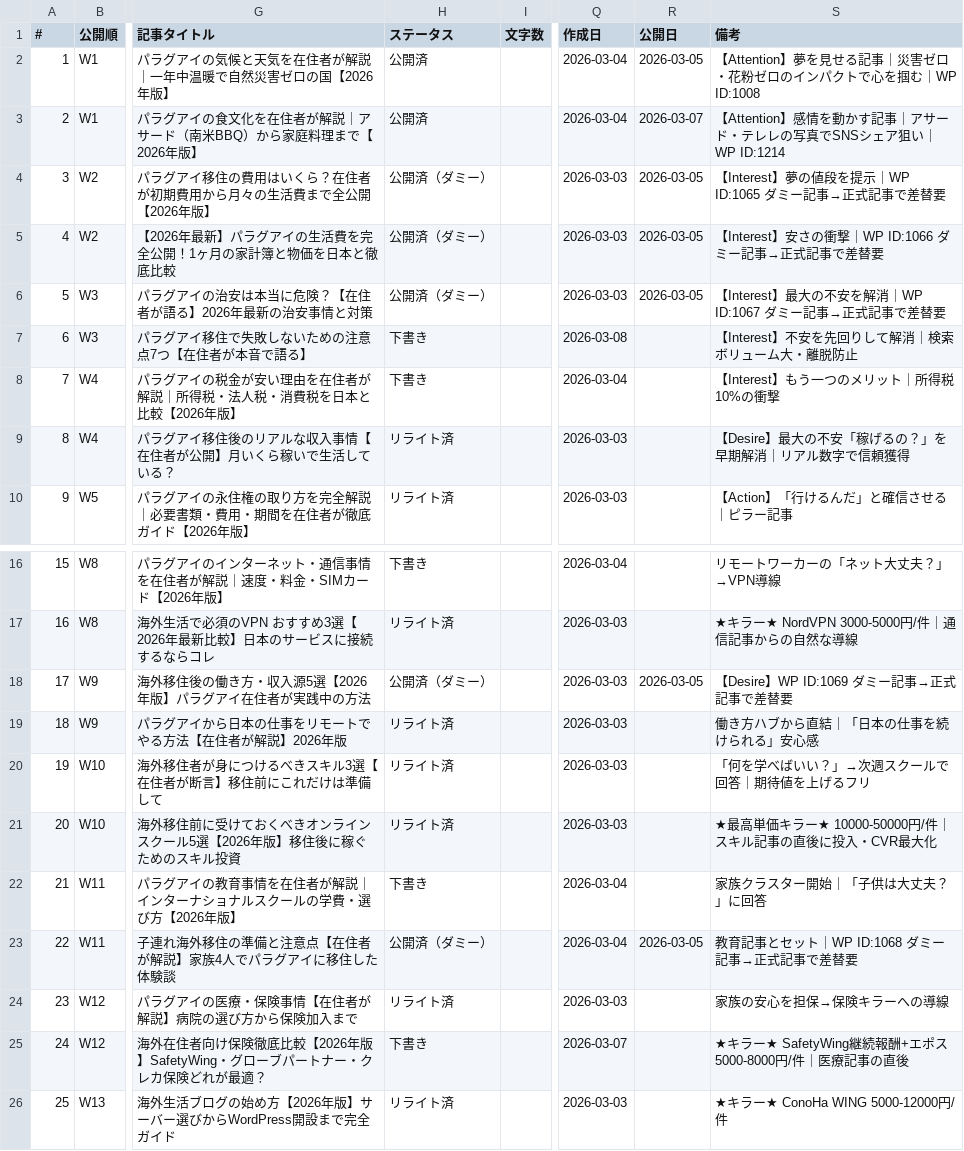
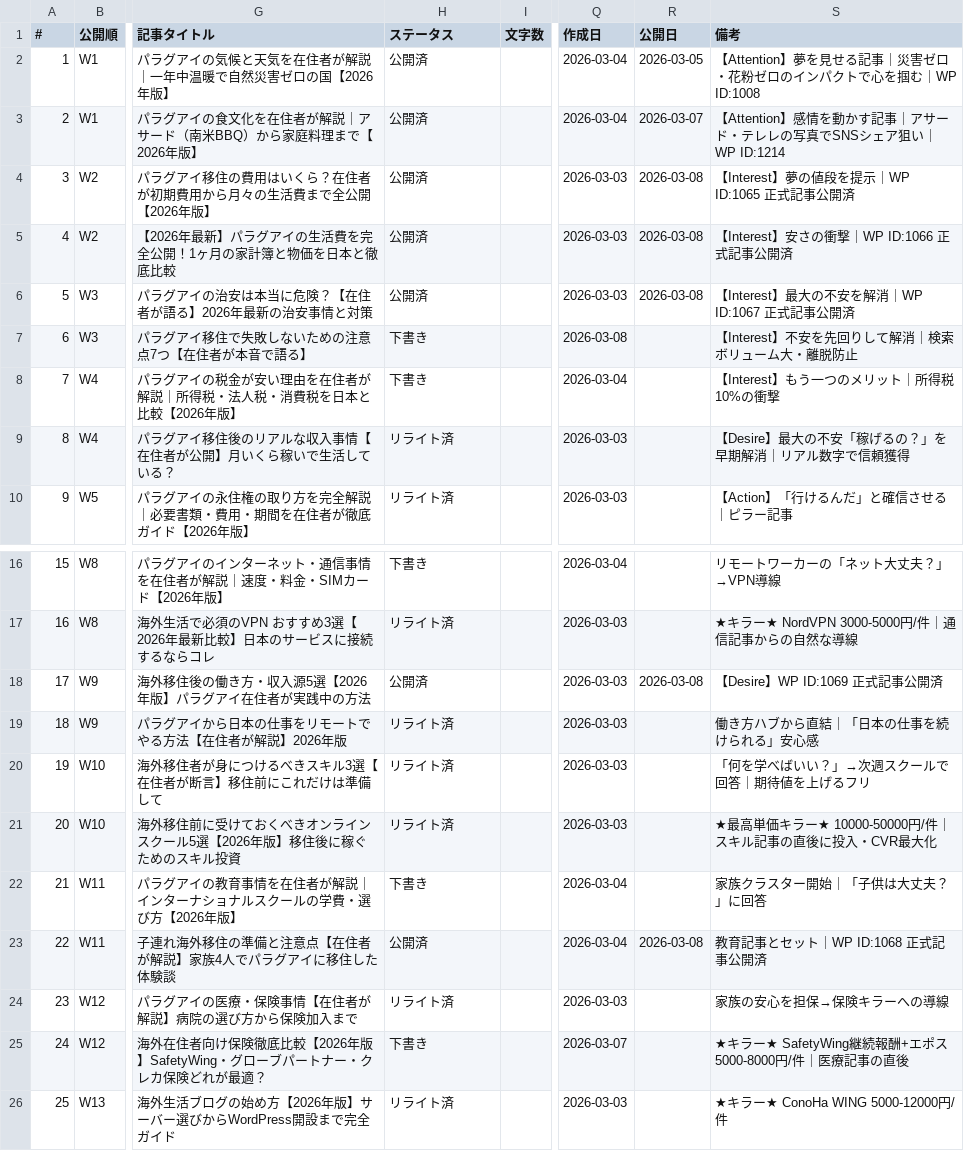
Before and after one commit to tmizuno27/claude-code, a CSV file: blog/outputs/article-management.csv, drawn as a sheet; only a part is shown, gaps mark what is left out; the diff names each change by its address in the sheet, - before the commit and + after, or states it on an @@ line.

```diff
--- a/blog/outputs/article-management.csv
+++ b/blog/outputs/article-management.csv
-H4:H6 (ステータス): 公開済（ダミー）
+H4:H6 (ステータス): 公開済
-R4:R6 (公開日): 2026-03-05
+R4:R6 (公開日): 2026-03-08
-S4 (備考): 【Interest】夢の値段を提示｜WP ID:1065 ダミー記事→正式記事で差替要
+S4 (備考): 【Interest】夢の値段を提示｜WP ID:1065 正式記事公開済
-S5 (備考): 【Interest】安さの衝撃｜WP ID:1066 ダミー記事→正式記事で差替要
+S5 (備考): 【Interest】安さの衝撃｜WP ID:1066 正式記事公開済
-S6 (備考): 【Interest】最大の不安を解消｜WP ID:1067 ダミー記事→正式記事で差替要
+S6 (備考): 【Interest】最大の不安を解消｜WP ID:1067 正式記事公開済
-H18 (ステータス): 公開済（ダミー）
+H18 (ステータス): 公開済
-R18 (公開日): 2026-03-05
+R18 (公開日): 2026-03-08
-S18 (備考): 【Desire】WP ID:1069 ダミー記事→正式記事で差替要
+S18 (備考): 【Desire】WP ID:1069 正式記事公開済
-H23 (ステータス): 公開済（ダミー）
+H23 (ステータス): 公開済
-R23 (公開日): 2026-03-05
+R23 (公開日): 2026-03-08
-S23 (備考): 教育記事とセット｜WP ID:1068 ダミー記事→正式記事で差替要
+S23 (備考): 教育記事とセット｜WP ID:1068 正式記事公開済
```
Also changed, not shown: 1 other file.
